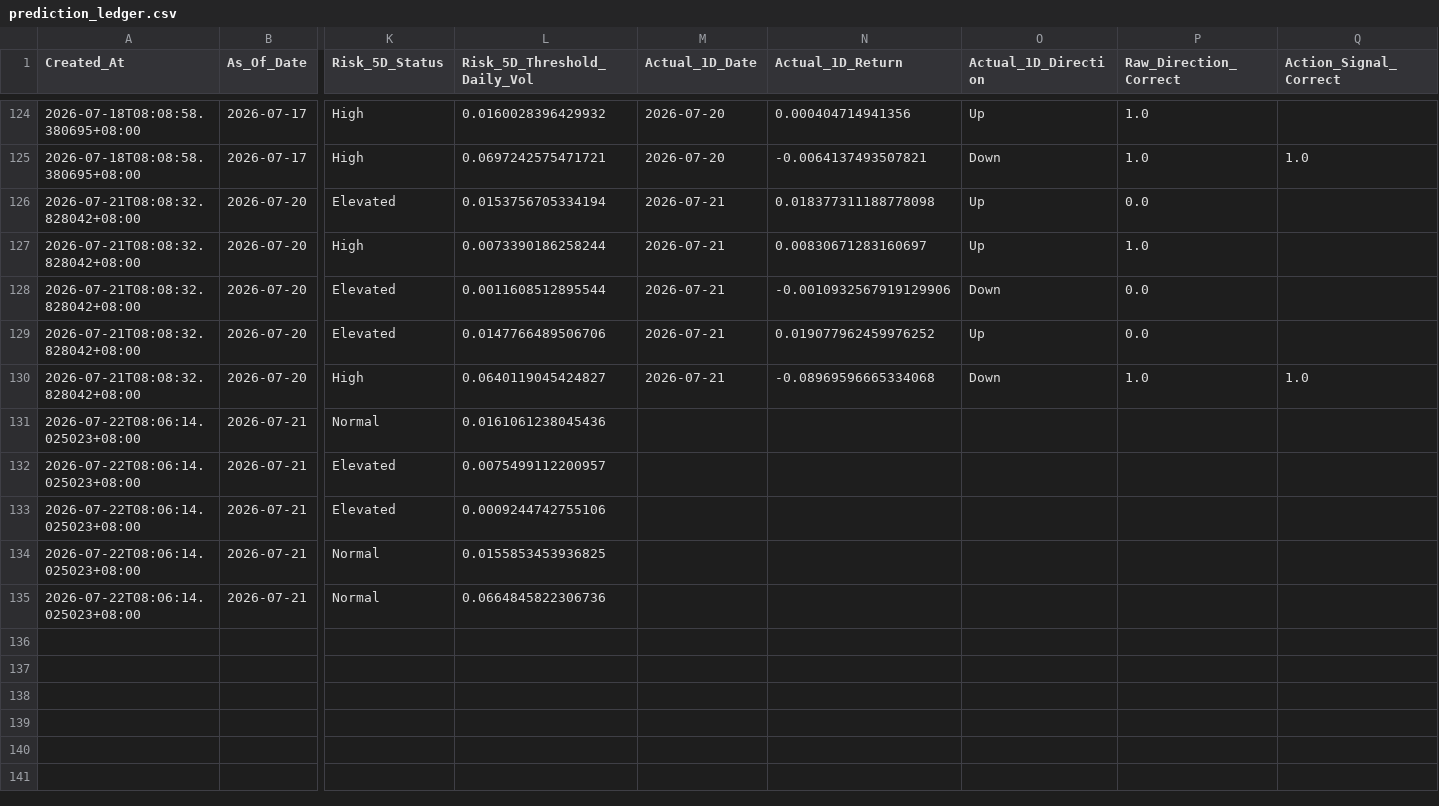
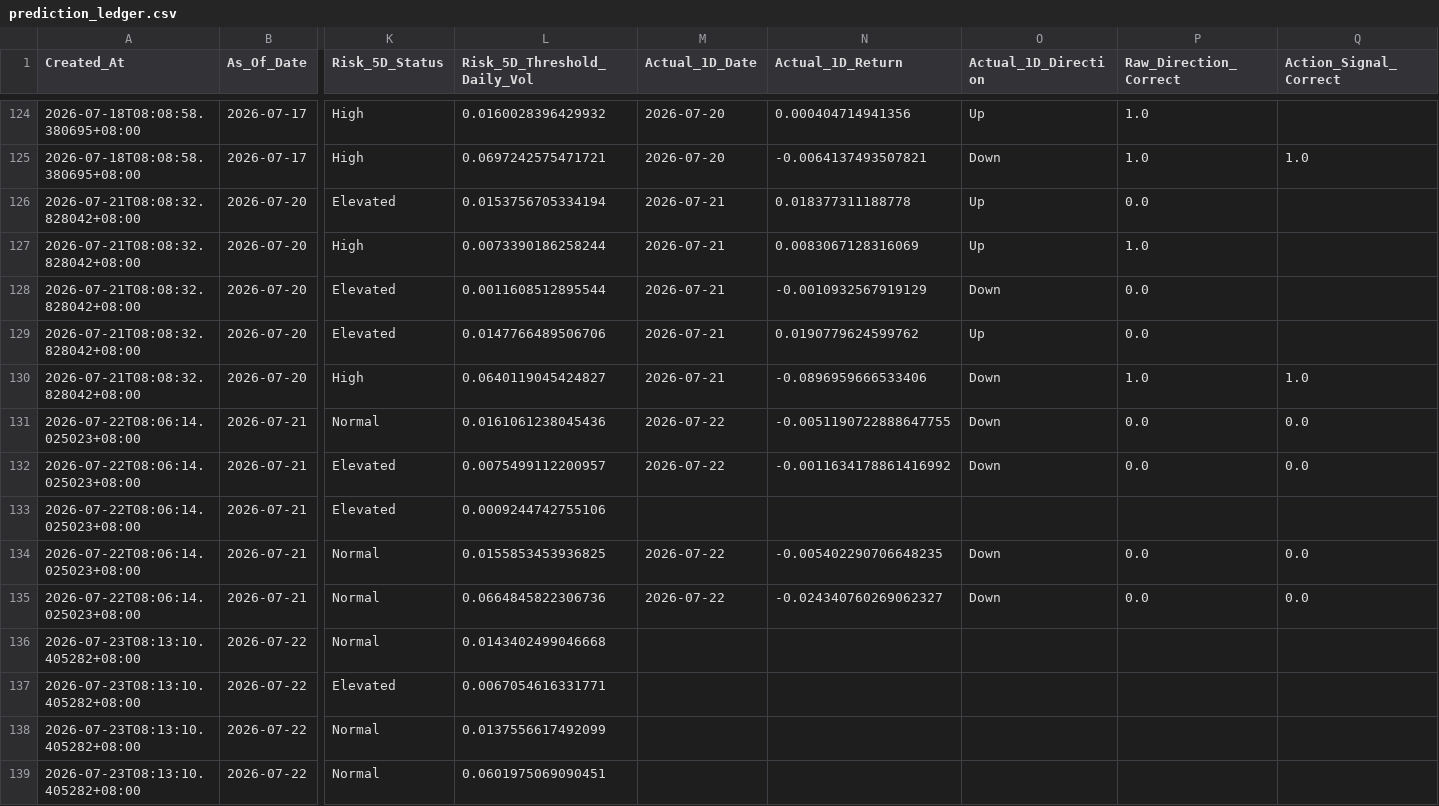
Before and after one commit to Icehacker88/market-analyst, a CSV file: 股票预测/data/history/prediction_ledger.csv, drawn as a sheet; only a part is shown, gaps mark what is left out; rows hold the shown columns only; the diff covers the shown part only; the diff names each change by its address in the sheet, - before the commit and + after, or states it on an @@ line.

```diff
--- a/股票预测/data/history/prediction_ledger.csv
+++ b/股票预测/data/history/prediction_ledger.csv
-N126 (Actual_1D_Return): 0.018377311188778098
+N126 (Actual_1D_Return): 0.018377311188778
-N127 (Actual_1D_Return): 0.00830671283160697
+N127 (Actual_1D_Return): 0.0083067128316069
-N128 (Actual_1D_Return): -0.0010932567919129906
+N128 (Actual_1D_Return): -0.0010932567919129
-N129 (Actual_1D_Return): 0.019077962459976252
+N129 (Actual_1D_Return): 0.0190779624599762
-N130 (Actual_1D_Return): -0.08969596665334068
+N130 (Actual_1D_Return): -0.0896959666533406
-M131:M132 (Actual_1D_Date): (empty)
+M131:M132 (Actual_1D_Date): 2026-07-22
-N131 (Actual_1D_Return): (empty)
+N131 (Actual_1D_Return): -0.0051190722888647755
-O131:O132 (Actual_1D_Direction): (empty)
+O131:O132 (Actual_1D_Direction): Down
-P131:P132 (Raw_Direction_Correct): (empty)
+P131:P132 (Raw_Direction_Correct): 0.0
-Q131:Q132 (Action_Signal_Correct): (empty)
+Q131:Q132 (Action_Signal_Correct): 0.0
-N132 (Actual_1D_Return): (empty)
+N132 (Actual_1D_Return): -0.0011634178861416992
-M134:M135 (Actual_1D_Date): (empty)
+M134:M135 (Actual_1D_Date): 2026-07-22
-N134 (Actual_1D_Return): (empty)
+N134 (Actual_1D_Return): -0.005402290706648235
-O134:O135 (Actual_1D_Direction): (empty)
+O134:O135 (Actual_1D_Direction): Down
-P134:P135 (Raw_Direction_Correct): (empty)
+P134:P135 (Raw_Direction_Correct): 0.0
-Q134:Q135 (Action_Signal_Correct): (empty)
+Q134:Q135 (Action_Signal_Correct): 0.0
-N135 (Actual_1D_Return): (empty)
+N135 (Actual_1D_Return): -0.024340760269062327
+row 136: 2026-07-23T08:13:10.405282+08:00 | 2026-07-22 | Normal | 0.0143402499046668
+row 137: 2026-07-23T08:13:10.405282+08:00 | 2026-07-22 | Elevated | 0.0067054616331771
+row 138: 2026-07-23T08:13:10.405282+08:00 | 2026-07-22 | Normal | 0.0137556617492099
+row 139: 2026-07-23T08:13:10.405282+08:00 | 2026-07-22 | Normal | 0.0601975069090451
```
Also changed, not shown: 21 edited cells elsewhere in this file.
